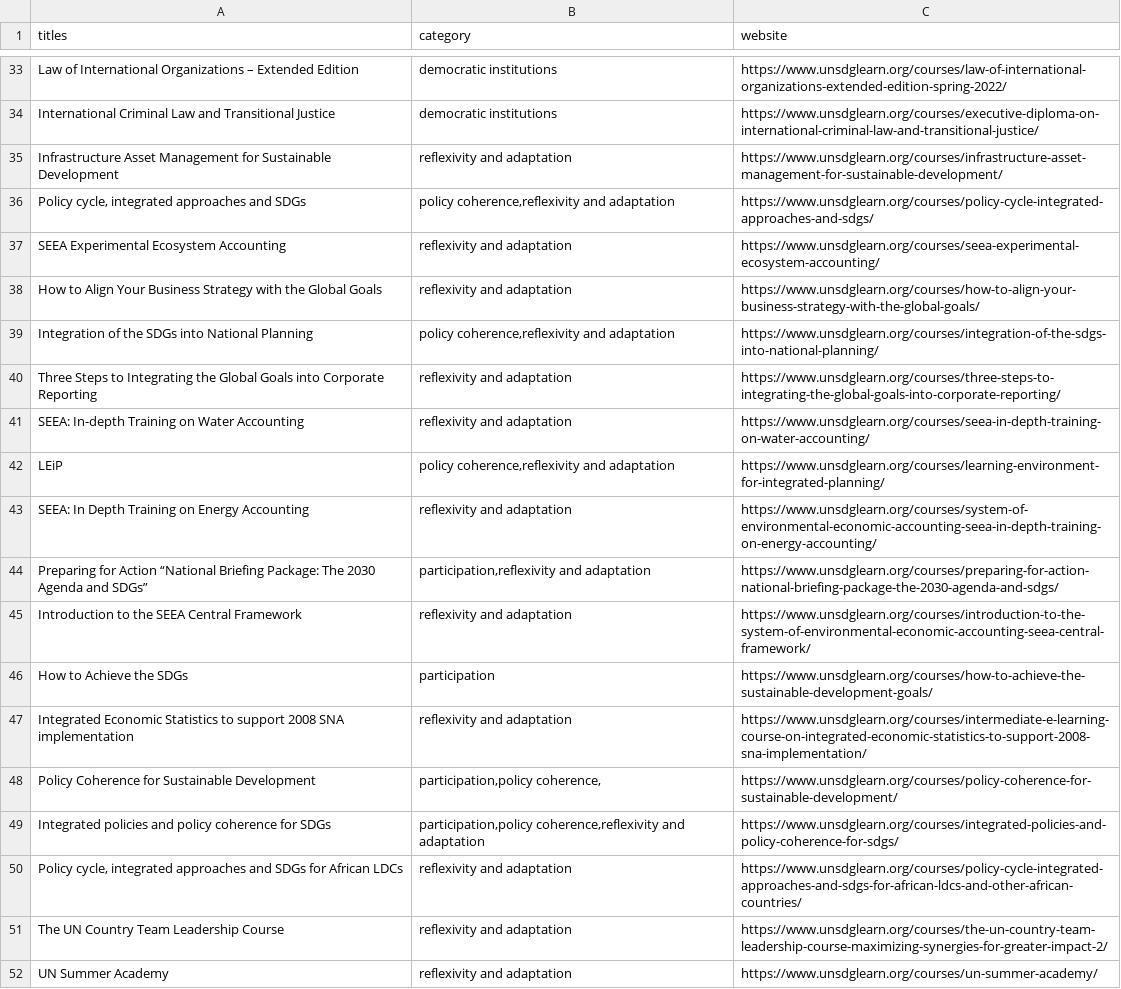
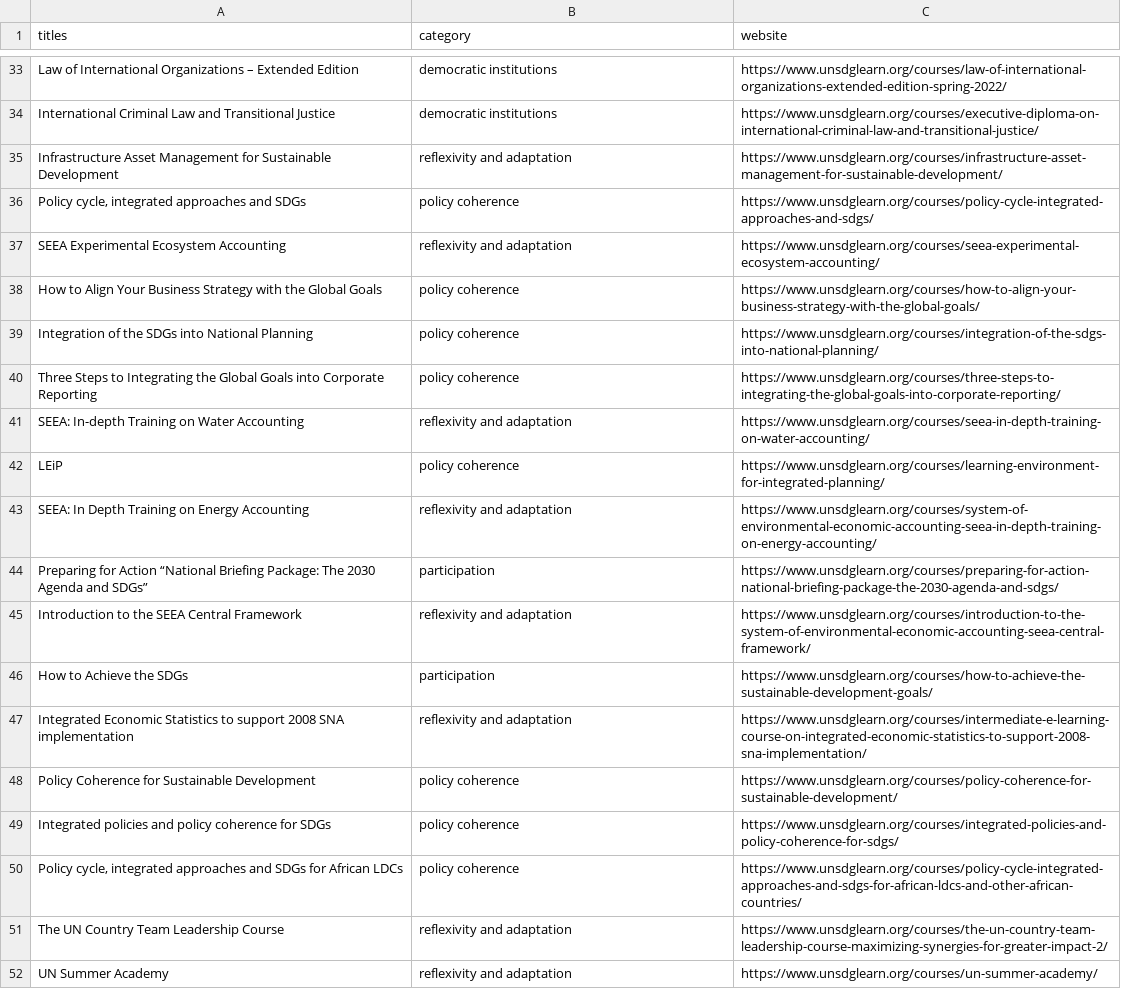
Before and after one commit to caitlinsarro/mpp_thesis, a CSV file: data/soft_code.csv, drawn as a sheet; only a part is shown, gaps mark what is left out; the diff covers the shown part only.

```diff
--- a/data/soft_code.csv
+++ b/data/soft_code.csv
@@ -35,11 +35,11 @@ International Criminal Law and Transitional Justice,democratic institutions,http
 Infrastructure Asset Management for Sustainable Development,reflexivity and adaptation,https://www.unsdglearn.org/courses/infrastructure-asset-management-for-sustainable-development/
-"Policy cycle, integrated approaches and SDGs","policy coherence,reflexivity and adaptation",https://www.unsdglearn.org/courses/policy-cycle-integrated-approaches-and-sdgs/
+"Policy cycle, integrated approaches and SDGs",policy coherence,https://www.unsdglearn.org/courses/policy-cycle-integrated-approaches-and-sdgs/
 SEEA Experimental Ecosystem Accounting,reflexivity and adaptation,https://www.unsdglearn.org/courses/seea-experimental-ecosystem-accounting/
-How to Align Your Business Strategy with the Global Goals,reflexivity and adaptation,https://www.unsdglearn.org/courses/how-to-align-your-business-strategy-with-the-global-goals/
-Integration of the SDGs into National Planning,"policy coherence,reflexivity and adaptation",https://www.unsdglearn.org/courses/integration-of-the-sdgs-into-national-planning/
-Three Steps to Integrating the Global Goals into Corporate Reporting,reflexivity and adaptation,https://www.unsdglearn.org/courses/three-steps-to-integrating-the-global-goals-into-corporate-reporting/
+How to Align Your Business Strategy with the Global Goals,policy coherence,https://www.unsdglearn.org/courses/how-to-align-your-business-strategy-with-the-global-goals/
+Integration of the SDGs into National Planning,policy coherence,https://www.unsdglearn.org/courses/integration-of-the-sdgs-into-national-planning/
+Three Steps to Integrating the Global Goals into Corporate Reporting,policy coherence,https://www.unsdglearn.org/courses/three-steps-to-integrating-the-global-goals-into-corporate-reporting/
 SEEA: In-depth Training on Water Accounting,reflexivity and adaptation,https://www.unsdglearn.org/courses/seea-in-depth-training-on-water-accounting/
-LEiP,"policy coherence,reflexivity and adaptation",https://www.unsdglearn.org/courses/learning-environment-for-integrated-planning/
+LEiP,policy coherence,https://www.unsdglearn.org/courses/learning-environment-for-integrated-planning/
 SEEA: In Depth Training on Energy Accounting,reflexivity and adaptation,https://www.unsdglearn.org/courses/system-of-environmental-economic-accounting-seea-in-depth-training-on-energy-accounting/
-Preparing for Action “National Briefing Package: The 2030 Agenda and SDGs”,"participation,reflexivity and adaptation",https://www.unsdglearn.org/courses/preparing-for-action-national-briefing-package-the-2030-agenda-and-sdgs/
+Preparing for Action “National Briefing Package: The 2030 Agenda and SDGs”,participation,https://www.unsdglearn.org/courses/preparing-for-action-national-briefing-package-the-2030-agenda-and-sdgs/
 Introduction to the SEEA Central Framework,reflexivity and adaptation,https://www.unsdglearn.org/courses/introduction-to-the-system-of-environmental-economic-accounting-seea-central-framework/
@@ -47,5 +47,5 @@ How to Achieve the SDGs,participation,https://www.unsdglearn.org/courses/how-to-
 Integrated Economic Statistics to support 2008 SNA implementation,reflexivity and adaptation,https://www.unsdglearn.org/courses/intermediate-e-learning-course-on-integrated-economic-statistics-to-support-2008-sna-implementation/
-Policy Coherence for Sustainable Development,"participation,policy coherence,",https://www.unsdglearn.org/courses/policy-coherence-for-sustainable-development/
-Integrated policies and policy coherence for SDGs,"participation,policy coherence,reflexivity and adaptation",https://www.unsdglearn.org/courses/integrated-policies-and-policy-coherence-for-sdgs/
-"Policy cycle, integrated approaches and SDGs for African LDCs",reflexivity and adaptation,https://www.unsdglearn.org/courses/policy-cycle-integrated-approaches-and-sdgs-for-african-ldcs-and-other-african-countries/
+Policy Coherence for Sustainable Development,policy coherence,https://www.unsdglearn.org/courses/policy-coherence-for-sustainable-development/
+Integrated policies and policy coherence for SDGs,policy coherence,https://www.unsdglearn.org/courses/integrated-policies-and-policy-coherence-for-sdgs/
+"Policy cycle, integrated approaches and SDGs for African LDCs",policy coherence,https://www.unsdglearn.org/courses/policy-cycle-integrated-approaches-and-sdgs-for-african-ldcs-and-other-african-countries/
 The UN Country Team Leadership Course,reflexivity and adaptation,https://www.unsdglearn.org/courses/the-un-country-team-leadership-course-maximizing-synergies-for-greater-impact-2/
```
Also changed, not shown: 14 edited cells elsewhere in this file, 7 other files.
